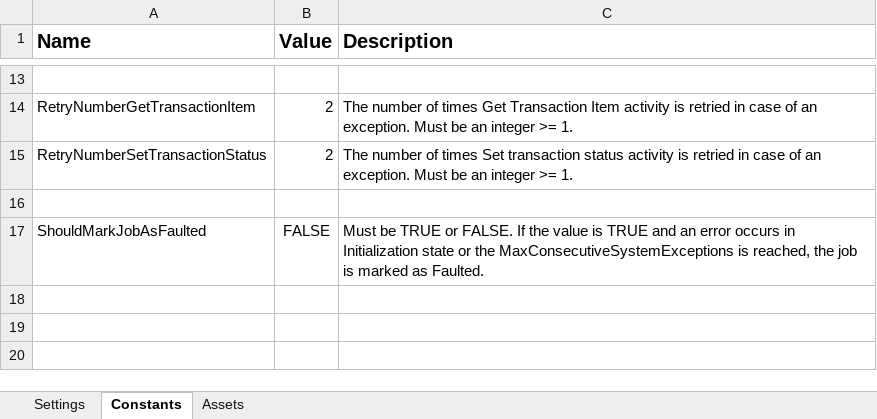
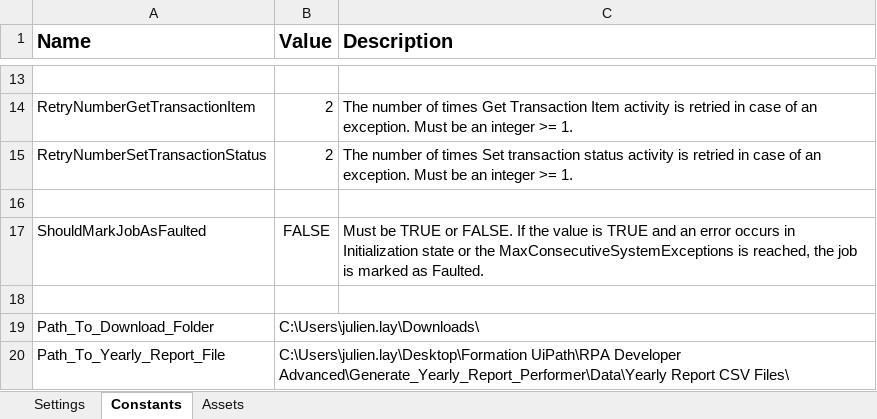
Before and after one commit to JulienLay/RPA, an Excel workbook: Formations UiPath/RPA Developer Advanced/Generate_Yearly_Report_Performer/Data/Config.xlsx, sheet Constants, drawn as a sheet; only a part is shown, gaps mark what is left out; values as stored, in another font and other column widths than the file's, no borders; the diff names each change by its address in the sheet, - before the commit and + after, or states it on an @@ line.

```diff
--- a/Formations UiPath/RPA Developer Advanced/Generate_Yearly_Report_Performer/Data/Config.xlsx (sheet Constants)
+++ b/Formations UiPath/RPA Developer Advanced/Generate_Yearly_Report_Performer/Data/Config.xlsx (sheet Constants)
+row 18: (empty)
+row 19: Path_To_Download_Folder | C:\Users\julien.lay\Downloads\
+row 20: Path_To_Yearly_Report_File | C:\Users\julien.lay\Desktop\Formation UiPath\RPA Developer Advanced\Generate_Yearly_Report_Performer\Data\Yearly Report CSV Files\
```
Also changed, not shown: sheet Settings, 6 other files.
